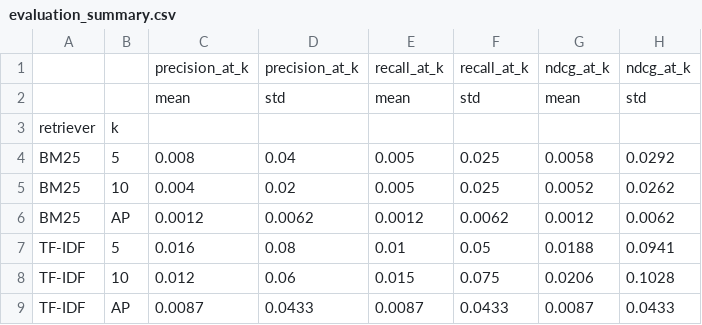
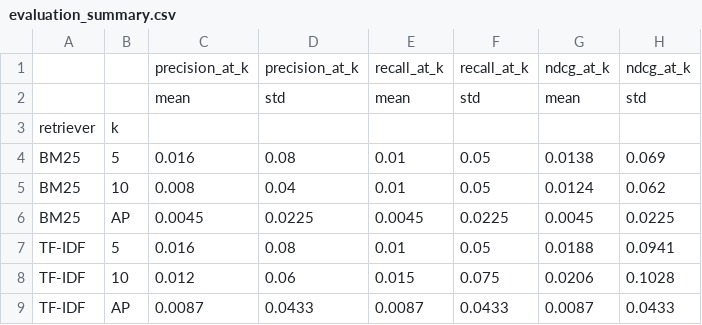
Before and after one commit to daliquido/traffic-intelligence-ir, a CSV file: results/evaluation_summary.csv, drawn as a sheet.

```diff
--- a/results/evaluation_summary.csv
+++ b/results/evaluation_summary.csv
@@ -3,5 +3,5 @@
 retriever,k,,,,,,
-BM25,5,0.008,0.04,0.005,0.025,0.0058,0.0292
-BM25,10,0.004,0.02,0.005,0.025,0.0052,0.0262
-BM25,AP,0.0012,0.0062,0.0012,0.0062,0.0012,0.0062
+BM25,5,0.016,0.08,0.01,0.05,0.0138,0.069
+BM25,10,0.008,0.04,0.01,0.05,0.0124,0.062
+BM25,AP,0.0045,0.0225,0.0045,0.0225,0.0045,0.0225
 TF-IDF,5,0.016,0.08,0.01,0.05,0.0188,0.0941
```
Also changed, not shown: data/queries/qrels.csv, results/metrics_summary.csv, 3 other files.
